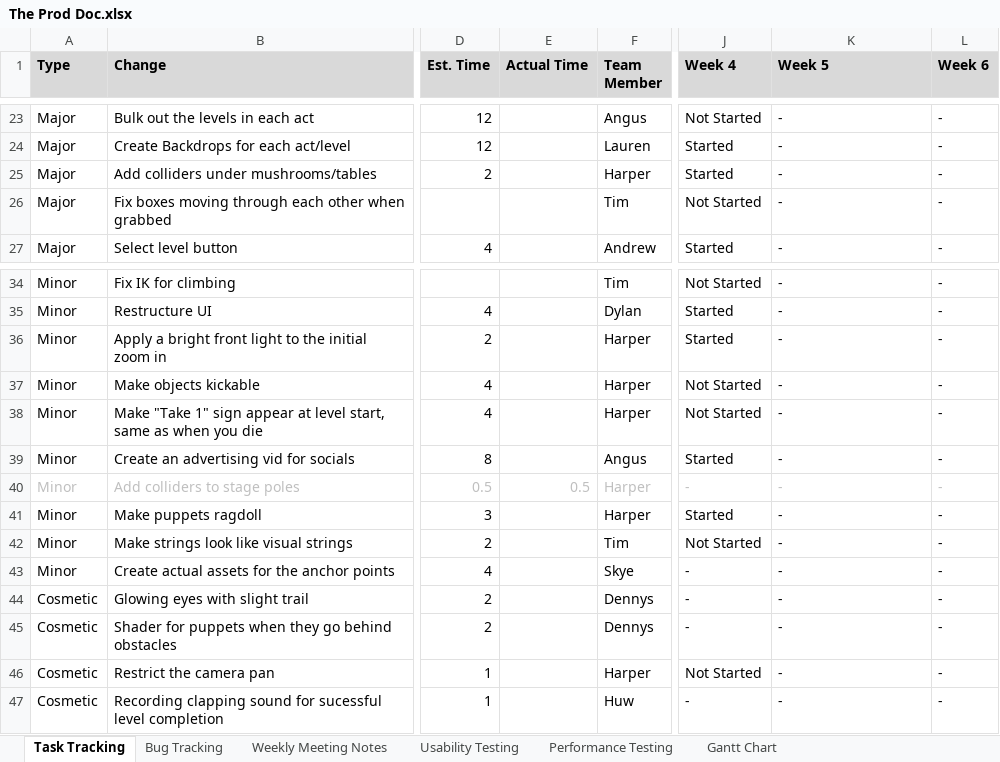
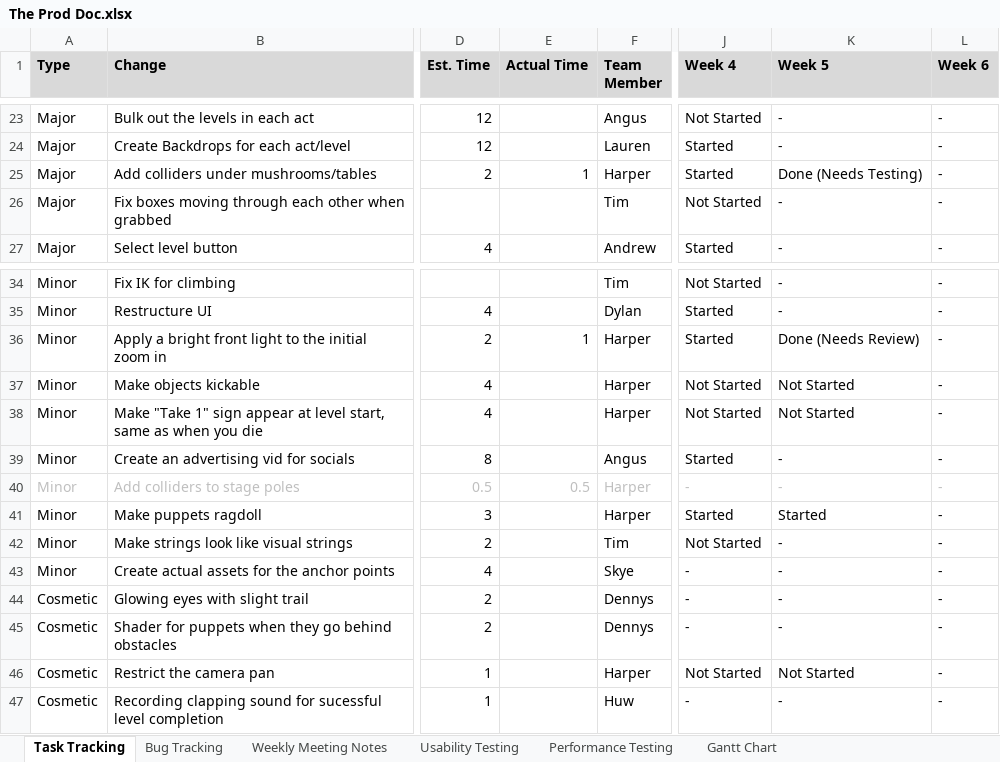
Before and after one commit to SpyraxianJ/strung-along, an Excel workbook: Admin Files/The Prod Doc.xlsx, sheet Task Tracking, drawn as a sheet; only a part is shown, gaps mark what is left out; values as stored, in another font and other column widths than the file's, no borders; conditional formats not drawn; the diff names each change by its address in the sheet, - before the commit and + after, or states it on an @@ line.

```diff
--- a/Admin Files/The Prod Doc.xlsx (sheet Task Tracking)
+++ b/Admin Files/The Prod Doc.xlsx (sheet Task Tracking)
-E25 (Actual Time): (empty)
+E25 (Actual Time): 1
-K25 (Week 5): -
+K25 (Week 5): Done (Needs Testing)
-E36 (Actual Time): (empty)
+E36 (Actual Time): 1
-K36 (Week 5): -
+K36 (Week 5): Done (Needs Review)
-K37:K38 (Week 5): -
+K37:K38 (Week 5): Not Started
-K41 (Week 5): -
+K41 (Week 5): Started
-K46 (Week 5): -
+K46 (Week 5): Not Started
```
Also changed, not shown: sheet Bug Tracking, 4 other files.
